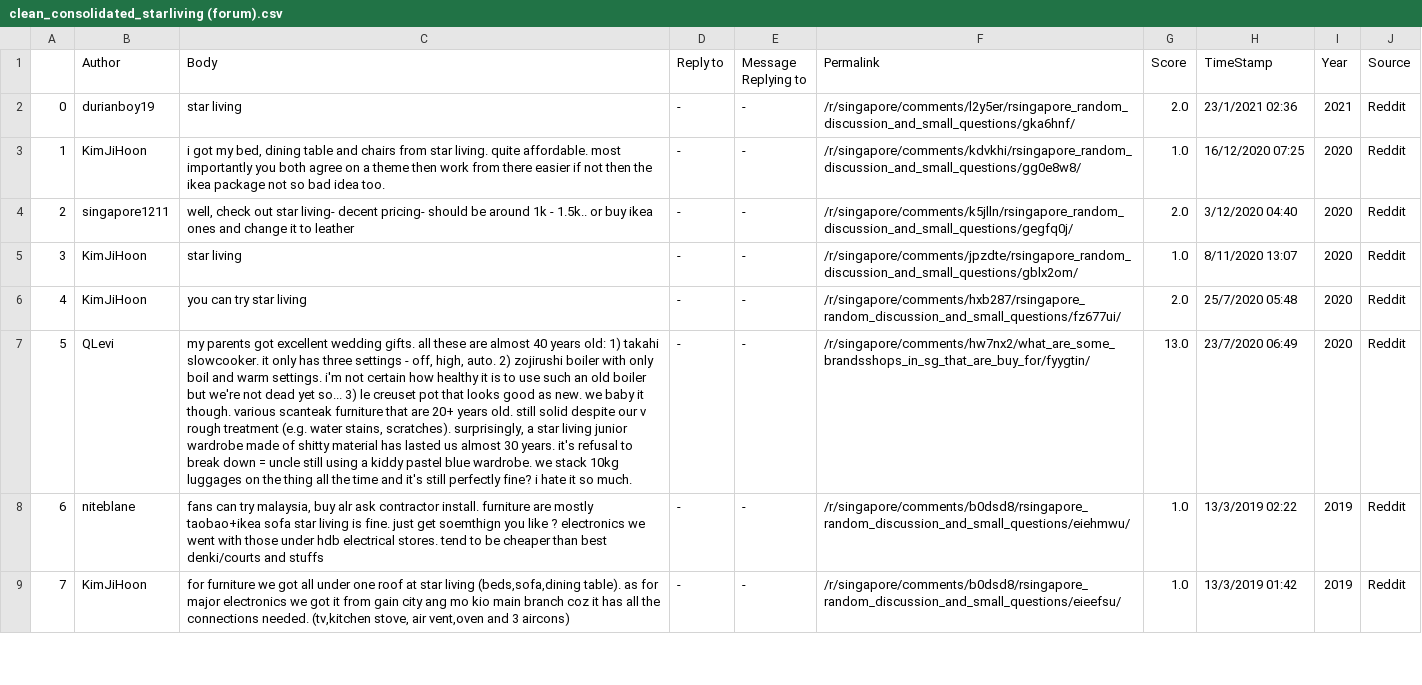
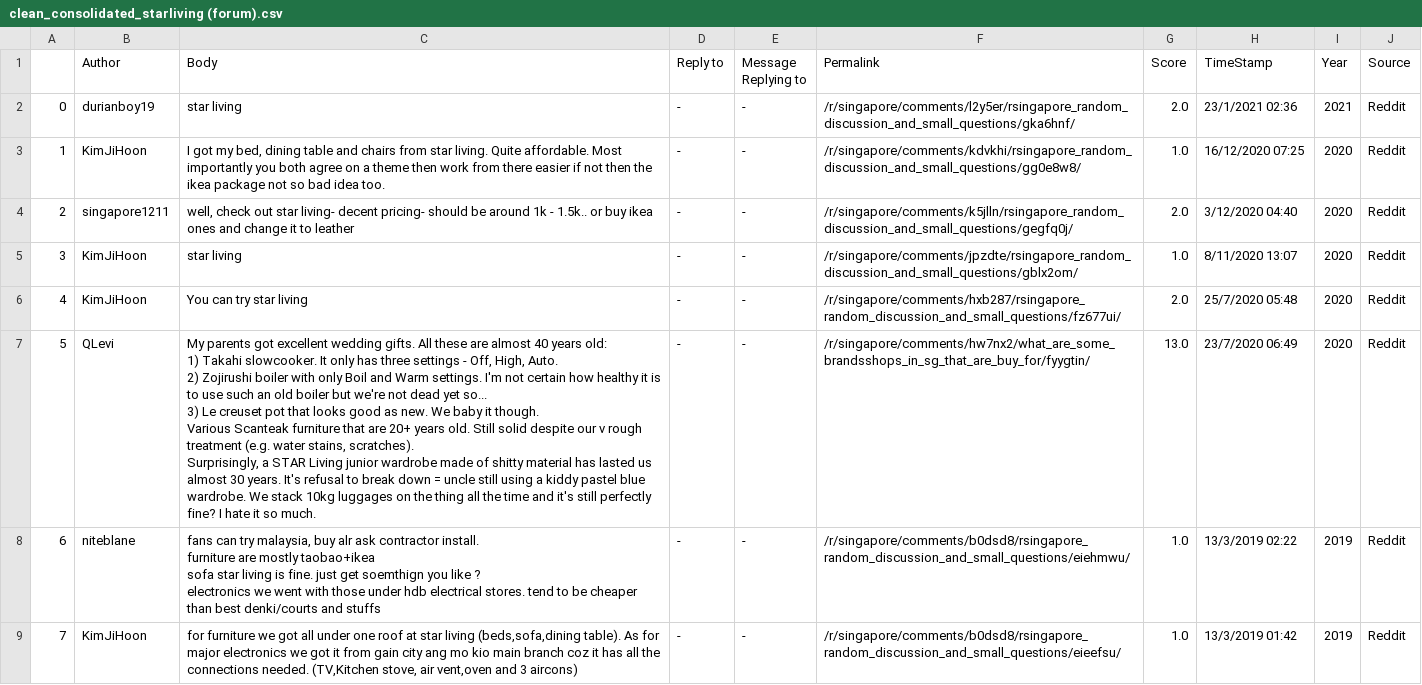
Before and after one commit to IvyHau/scanteak, a CSV file: Clean Data/clean_consolidated_starliving (forum).csv, drawn as a sheet; only a part is shown; ↵ is a line break in a cell; the diff covers the shown part only; the diff names each change by its address in the sheet, - before the commit and + after, or states it on an @@ line.

```diff
--- a/Clean Data/clean_consolidated_starliving (forum).csv
+++ b/Clean Data/clean_consolidated_starliving (forum).csv
-C3 (Body): i got my bed, dining table and chairs from star living. quite affordable. most importantly you…
+C3 (Body): I got my bed, dining table and chairs from star living. Quite affordable. Most importantly you…
-C6 (Body): you can try star living
+C6 (Body): You can try star living
-C7 (Body): my parents got excellent wedding gifts. all these are almost 40 years old: 1) takahi slowcooker. it only has three settings - off, high, auto. 2) zojirushi boiler with only boil and warm settings. i'm not certain how healthy it is to use such an old boiler but we're not dead yet so... 3) le creuset pot that looks good as new. we baby it though. various scanteak furniture that are 20+ years old. still solid despite our v rough treatment (e.g. water stains, scratches). surprisingly, a star living junior wardrobe made of shitty material has lasted us almost 30 years. it's refusal to break down = uncle still using a kiddy pastel blue wardrobe. we stack 10kg luggages on the thing all the time and it's still perfectly fine? i hate it…
+C7 (Body): My parents got excellent wedding gifts. All these are almost 40 years old: ↵ 1) Takahi slowcooker. It only has three settings - Off, High, Auto. ↵ 2) Zojirushi boiler with only Boil and Warm settings. I'm not certain how healthy it is to use such an old boiler but we're not dead yet so... ↵ 3) Le creuset pot that looks good as new. We baby it though. ↵ Various Scanteak furniture that are 20+ years old. Still solid despite our v rough treatment (e.g. water stains, scratches). ↵ Surprisingly, a STAR Living junior wardrobe made of shitty material has lasted us almost 30 years. It's refusal to break down = uncle still using a kiddy pastel blue wardrobe. We stack 10kg luggages on the thing all the time and it's still perfectly fine? I hate it…
-C8 (Body): …and stuffs
+C8 (Body): …and stuffs
-C9 (Body): …(beds,sofa,dining table). as for major electronics we got it from gain city ang mo kio main branch coz it has all the connections needed. (tv,kitchen stove, air…
+C9 (Body): …(beds,sofa,dining table). As for major electronics we got it from gain city ang mo kio main branch coz it has all the connections needed. (TV,Kitchen stove, air…
```
Also changed, not shown: 34 edited cells elsewhere in this file, Clean Data/clean_consolidated_castlery (forum).csv, Clean Data/clean_consolidated_furniture (forum).csv, 3 other files.
